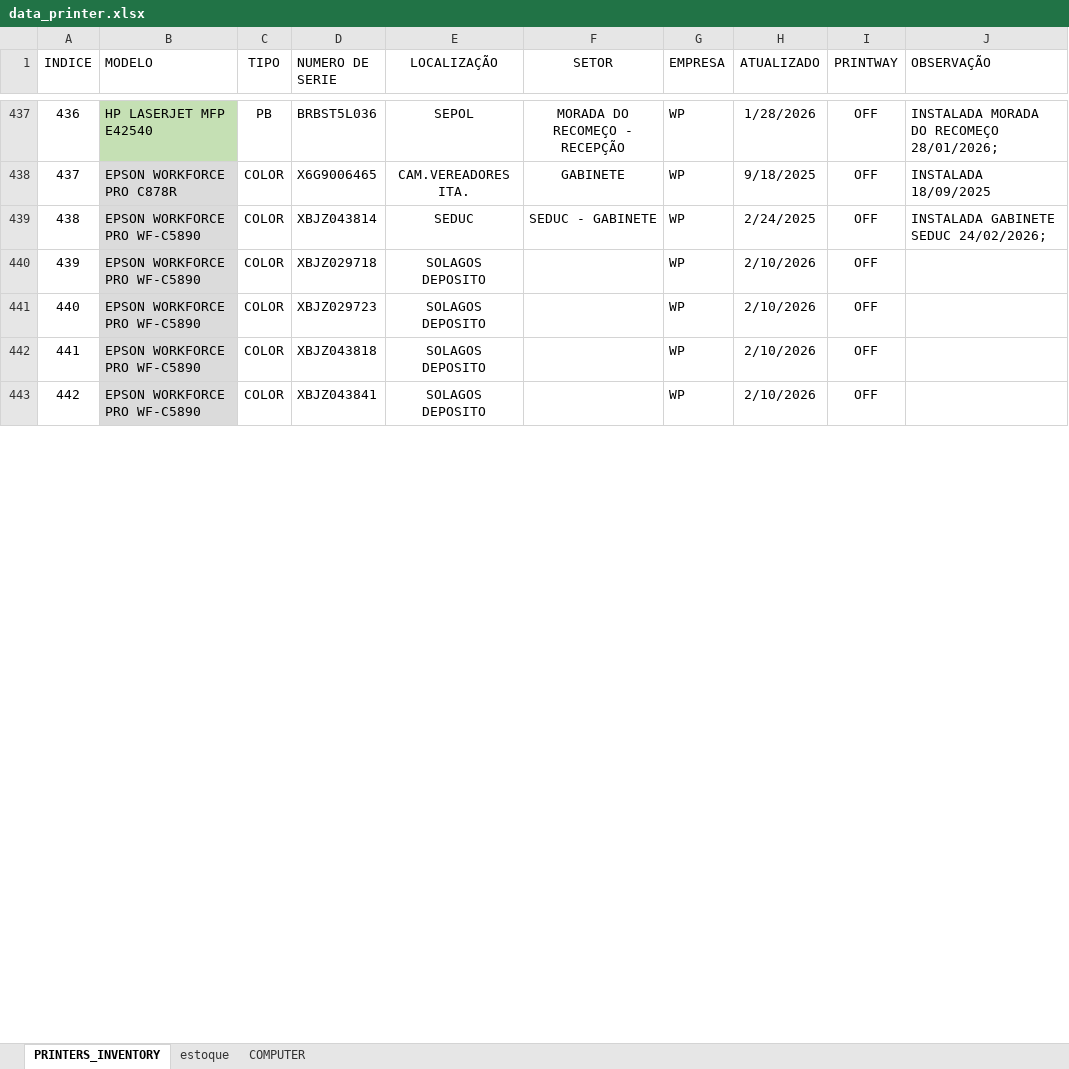
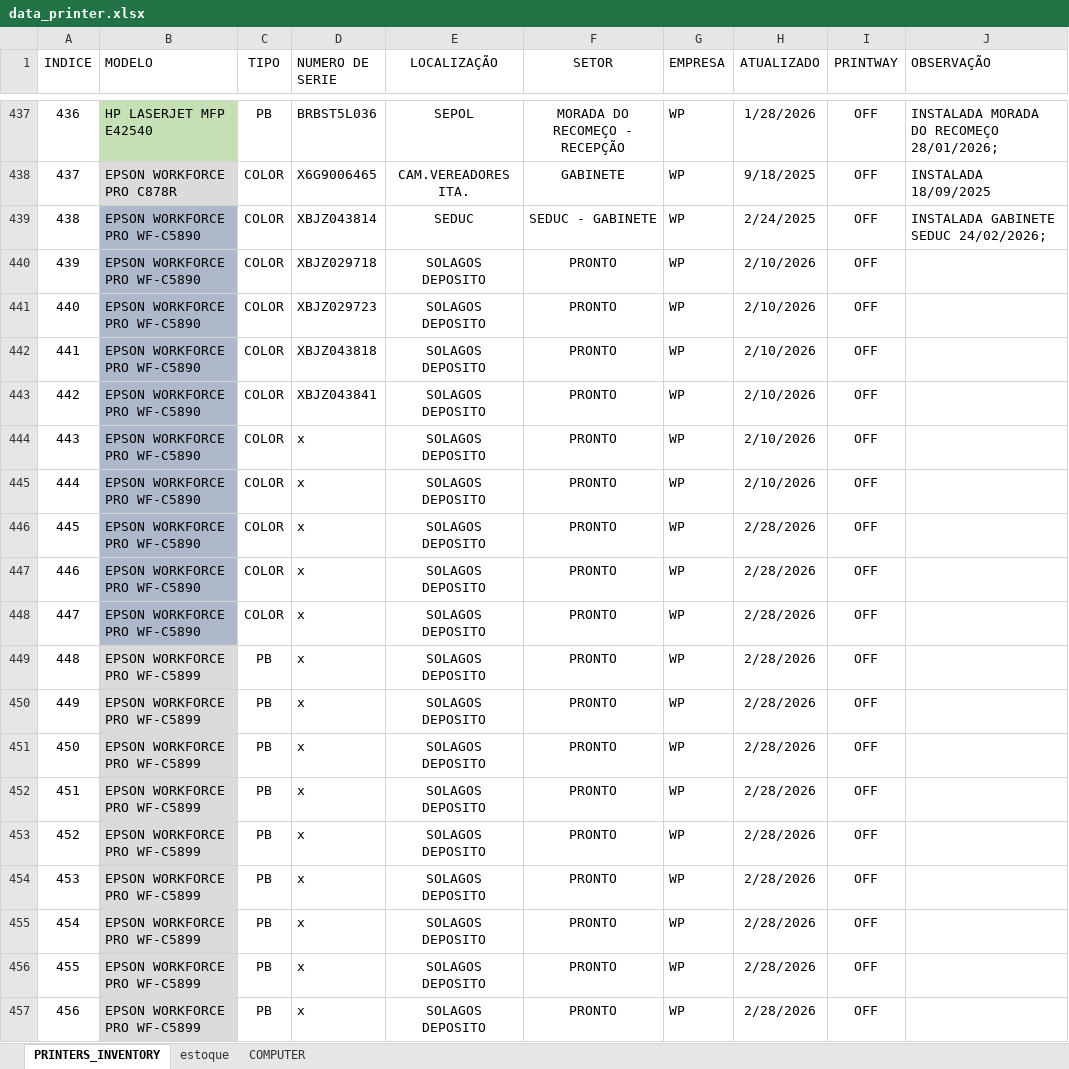
Before and after one commit to flavio-foa-dev/excel, an Excel workbook: data_printer.xlsx, sheet PRINTERS_INVENTORY, drawn as a sheet; only a part is shown, gaps mark what is left out; values as stored, in another font and other column widths than the file's, no borders; conditional formats and table styles not drawn; the diff covers the shown part only; the diff names each change by its address in the sheet, - before the commit and + after, or states it on an @@ line.

Commit message:
add Flavio Andrade

```diff
--- a/data_printer.xlsx (sheet PRINTERS_INVENTORY)
+++ b/data_printer.xlsx (sheet PRINTERS_INVENTORY)
-B439:B443 fill: #DBDBDB
+B439:B443 fill: #ADB9CA
-F440:F443 (SETOR): (empty)
+F440:F443 (SETOR): PRONTO
+row 444: 443 | EPSON WORKFORCE PRO WF-C5890 | COLOR | x | SOLAGOS DEPOSITO | PRONTO | WP | 2/10/2026 | OFF
+row 445: 444 | EPSON WORKFORCE PRO WF-C5890 | COLOR | x | SOLAGOS DEPOSITO | PRONTO | WP | 2/10/2026 | OFF
+row 446: 445 | EPSON WORKFORCE PRO WF-C5890 | COLOR | x | SOLAGOS DEPOSITO | PRONTO | WP | 2/28/2026 | OFF
+row 447: 446 | EPSON WORKFORCE PRO WF-C5890 | COLOR | x | SOLAGOS DEPOSITO | PRONTO | WP | 2/28/2026 | OFF
+row 448: 447 | EPSON WORKFORCE PRO WF-C5890 | COLOR | x | SOLAGOS DEPOSITO | PRONTO | WP | 2/28/2026 | OFF
+row 449: 448 | EPSON WORKFORCE PRO WF-C5899 | PB | x | SOLAGOS DEPOSITO | PRONTO | WP | 2/28/2026 | OFF
+row 450: 449 | EPSON WORKFORCE PRO WF-C5899 | PB | x | SOLAGOS DEPOSITO | PRONTO | WP | 2/28/2026 | OFF
+row 451: 450 | EPSON WORKFORCE PRO WF-C5899 | PB | x | SOLAGOS DEPOSITO | PRONTO | WP | 2/28/2026 | OFF
+row 452: 451 | EPSON WORKFORCE PRO WF-C5899 | PB | x | SOLAGOS DEPOSITO | PRONTO | WP | 2/28/2026 | OFF
+row 453: 452 | EPSON WORKFORCE PRO WF-C5899 | PB | x | SOLAGOS DEPOSITO | PRONTO | WP | 2/28/2026 | OFF
+row 454: 453 | EPSON WORKFORCE PRO WF-C5899 | PB | x | SOLAGOS DEPOSITO | PRONTO | WP | 2/28/2026 | OFF
+row 455: 454 | EPSON WORKFORCE PRO WF-C5899 | PB | x | SOLAGOS DEPOSITO | PRONTO | WP | 2/28/2026 | OFF
+row 456: 455 | EPSON WORKFORCE PRO WF-C5899 | PB | x | SOLAGOS DEPOSITO | PRONTO | WP | 2/28/2026 | OFF
+row 457: 456 | EPSON WORKFORCE PRO WF-C5899 | PB | x | SOLAGOS DEPOSITO | PRONTO | WP | 2/28/2026 | OFF
```
Also changed, not shown: 29 added rows, 6 edited cells and row numbers in column A elsewhere in this sheet.
